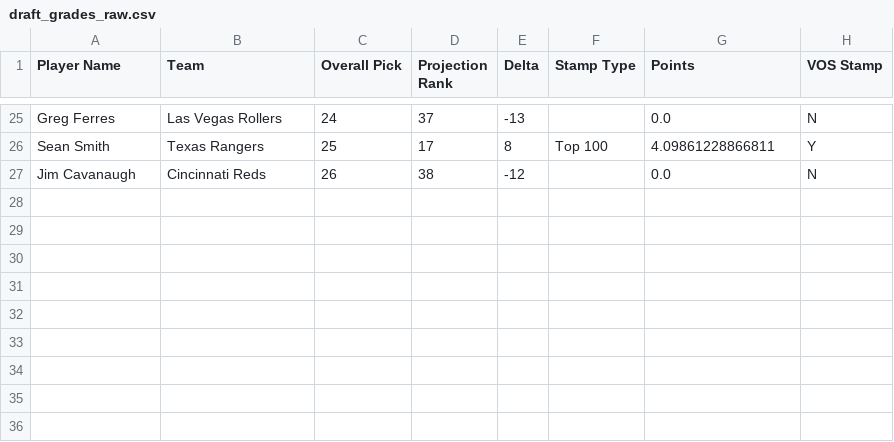
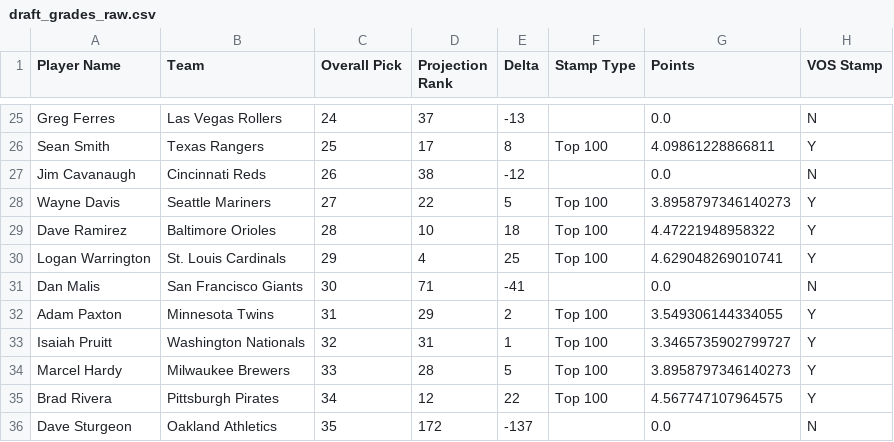
Before and after one commit to VeryOddlySpecific/ratings, a CSV file: 2060_sahl_draft/draft_grades_raw.csv, drawn as a sheet; only a part is shown, gaps mark what is left out; the diff names each change by its address in the sheet, - before the commit and + after, or states it on an @@ line.

```diff
--- a/2060_sahl_draft/draft_grades_raw.csv
+++ b/2060_sahl_draft/draft_grades_raw.csv
+row 28: Wayne Davis | Seattle Mariners | 27 | 22 | 5 | Top 100 | 3.8958797346140273 | Y
+row 29: Dave Ramirez | Baltimore Orioles | 28 | 10 | 18 | Top 100 | 4.47221948958322 | Y
+row 30: Logan Warrington | St. Louis Cardinals | 29 | 4 | 25 | Top 100 | 4.629048269010741 | Y
+row 31: Dan Malis | San Francisco Giants | 30 | 71 | -41 |  | 0.0 | N
+row 32: Adam Paxton | Minnesota Twins | 31 | 29 | 2 | Top 100 | 3.549306144334055 | Y
+row 33: Isaiah Pruitt | Washington Nationals | 32 | 31 | 1 | Top 100 | 3.3465735902799727 | Y
+row 34: Marcel Hardy | Milwaukee Brewers | 33 | 28 | 5 | Top 100 | 3.8958797346140273 | Y
+row 35: Brad Rivera | Pittsburgh Pirates | 34 | 12 | 22 | Top 100 | 4.567747107964575 | Y
+row 36: Dave Sturgeon | Oakland Athletics | 35 | 172 | -137 |  | 0.0 | N
```
Also changed, not shown: 2060_sahl_draft/draft_grades_summary.csv, 10 other files.
